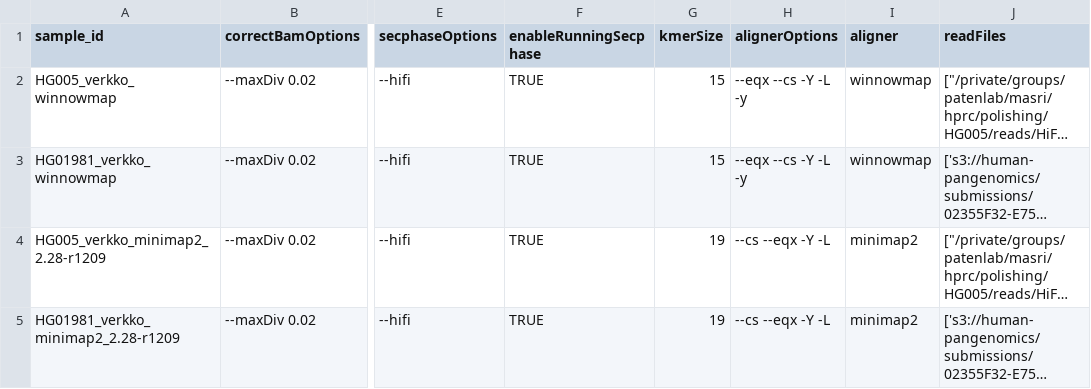
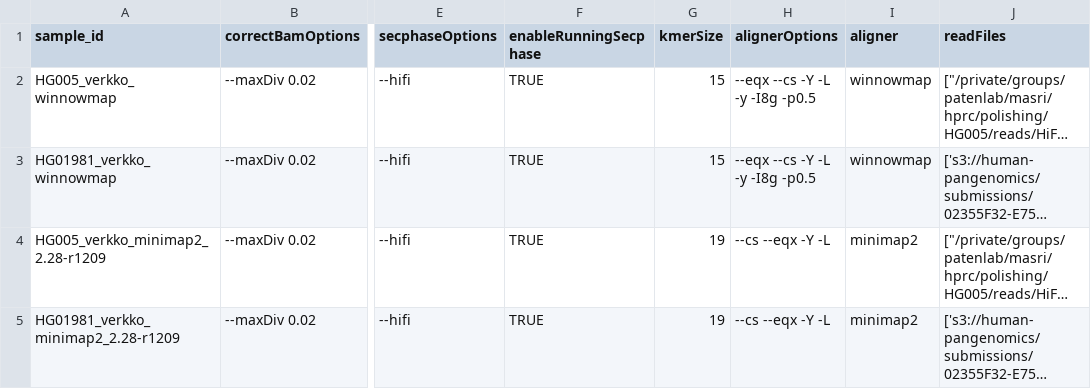
Before and after one commit to miramastoras/phoenix_batch_submissions, a CSV file: workflows/long_read_aligner_scattered/long_read_aligner_scattered.csv, drawn as a sheet; only a part is shown, gaps mark what is left out; long unchanged cells end in …; the diff names each change by its address in the sheet, - before the commit and + after, or states it on an @@ line.

```diff
--- a/workflows/long_read_aligner_scattered/long_read_aligner_scattered.csv
+++ b/workflows/long_read_aligner_scattered/long_read_aligner_scattered.csv
-H2:H3 (alignerOptions): --eqx --cs -Y -L -y
+H2:H3 (alignerOptions): --eqx --cs -Y -L -y -I8g -p0.5
```
Also changed, not shown: 3 other files.
